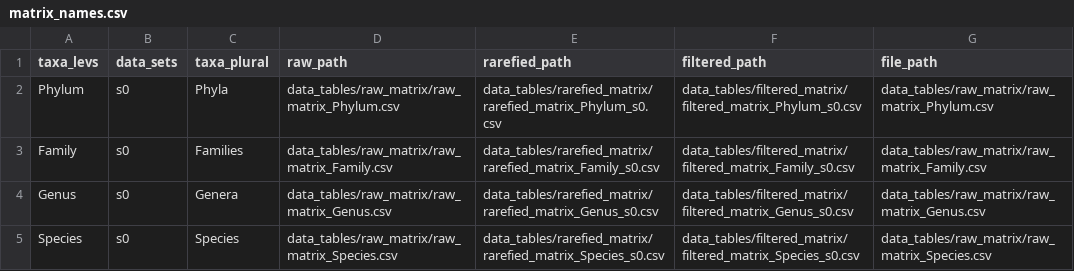
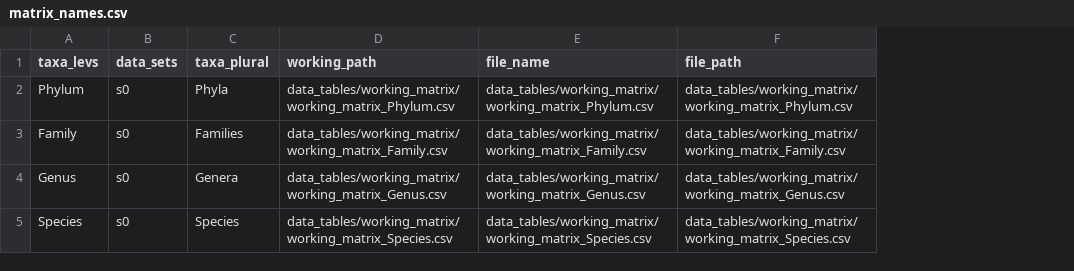
Before and after one commit to JayKahsen/Advancing_Spacecraft_Microbial_Monitoring, a CSV file: PPR/data_tables/matrix_names.csv, drawn as a sheet; removed rows and columns are numbered as before the commit, all else as after; the diff names each change by its address in the sheet, - before the commit and + after, or states it on an @@ line.

```diff
--- a/PPR/data_tables/matrix_names.csv
+++ b/PPR/data_tables/matrix_names.csv
-column D (raw_path), rows 2-5: data_tables/raw_matrix/raw_matrix_Phylum.csv | data_tables/raw_matrix/raw_matrix_Family.csv | data_tables/raw_matrix/raw_matrix_Genus.csv | data_tables/raw_matrix/raw_matrix_Species.csv
-column E (rarefied_path), rows 2-5: data_tables/rarefied_matrix/rarefied_matrix_Phylum_s0.csv | data_tables/rarefied_matrix/rarefied_matrix_Family_s0.csv | data_tables/rarefied_matrix/rarefied_matrix_Genus_s0.csv | data_tables/rarefied_matrix/rarefied_matrix_Species_s0.csv
-column F (filtered_path), rows 2-5: data_tables/filtered_matrix/filtered_matrix_Phylum_s0.csv | data_tables/filtered_matrix/filtered_matrix_Family_s0.csv | data_tables/filtered_matrix/filtered_matrix_Genus_s0.csv | data_tables/filtered_matrix/filtered_matrix_Species_s0.csv
+column D (working_path), rows 2-5: data_tables/working_matrix/working_matrix_Phylum.csv | data_tables/working_matrix/working_matrix_Family.csv | data_tables/working_matrix/working_matrix_Genus.csv | data_tables/working_matrix/working_matrix_Species.csv
+column E (file_name), rows 2-5: data_tables/working_matrix/working_matrix_Phylum.csv | data_tables/working_matrix/working_matrix_Family.csv | data_tables/working_matrix/working_matrix_Genus.csv | data_tables/working_matrix/working_matrix_Species.csv
-F2 (file_path): data_tables/raw_matrix/raw_matrix_Phylum.csv
+F2 (file_path): data_tables/working_matrix/working_matrix_Phylum.csv
-F3 (file_path): data_tables/raw_matrix/raw_matrix_Family.csv
+F3 (file_path): data_tables/working_matrix/working_matrix_Family.csv
-F4 (file_path): data_tables/raw_matrix/raw_matrix_Genus.csv
+F4 (file_path): data_tables/working_matrix/working_matrix_Genus.csv
-F5 (file_path): data_tables/raw_matrix/raw_matrix_Species.csv
+F5 (file_path): data_tables/working_matrix/working_matrix_Species.csv
```
Also changed, not shown: 28 other files.
